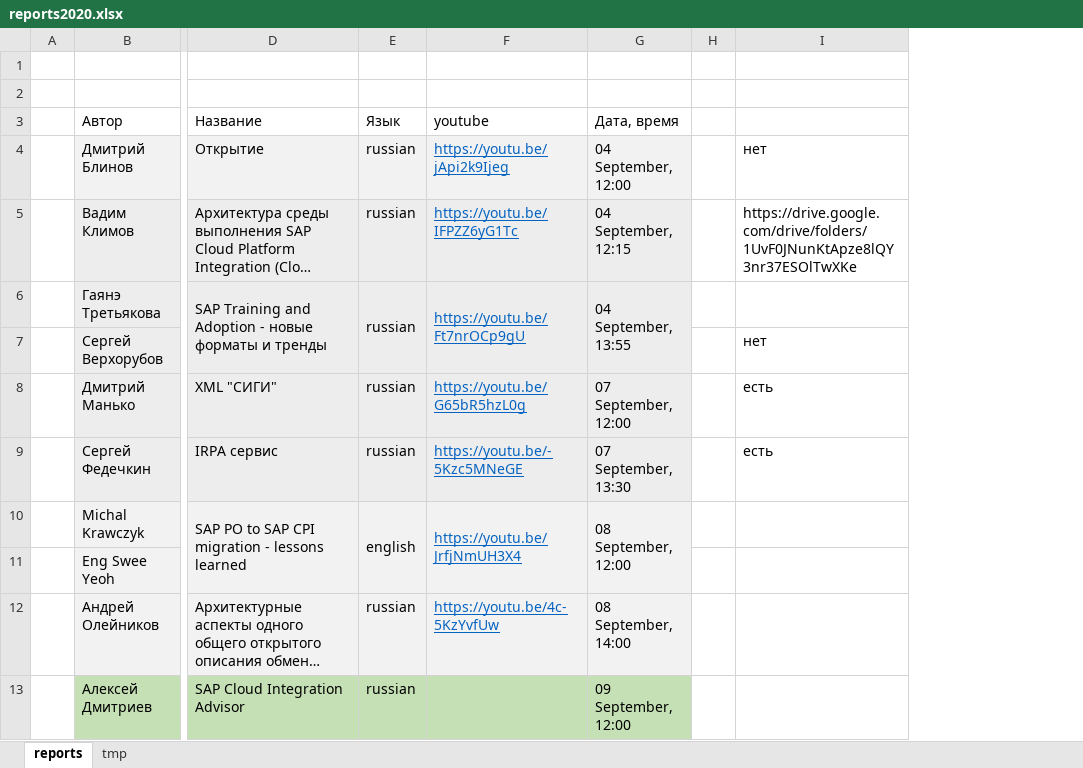
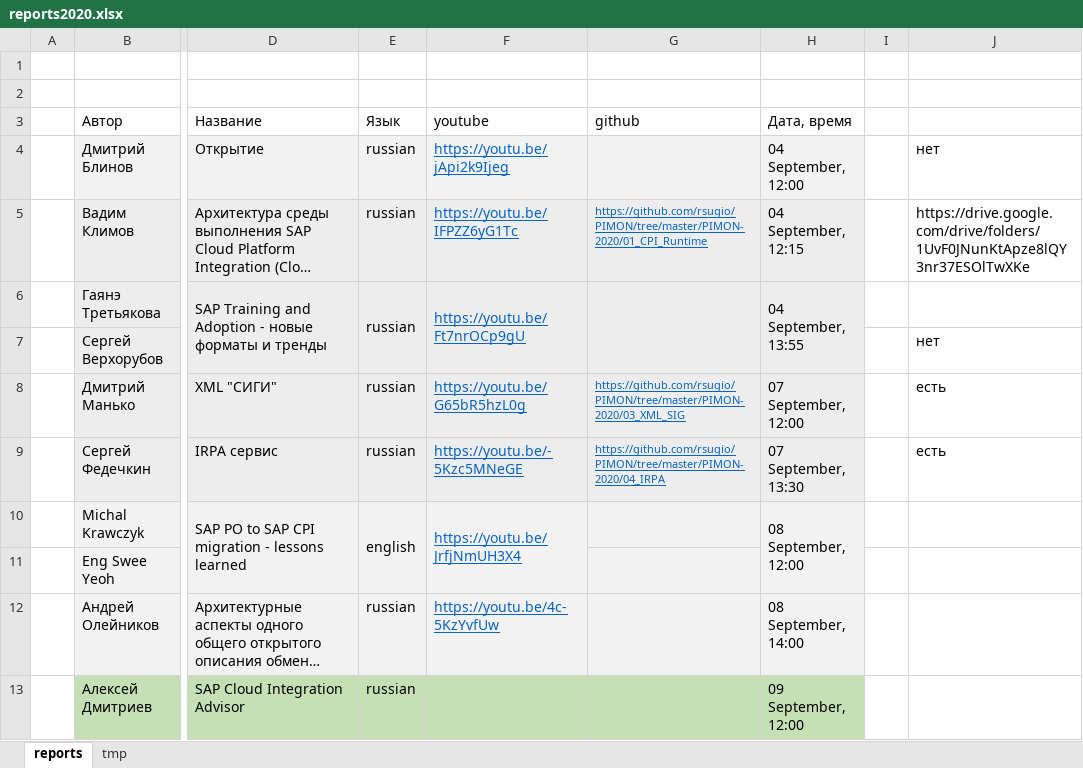
Before and after one commit to rsugio/PIMON, an Excel workbook: PIMON-2020/list/reports2020.xlsx, sheet reports, drawn as a sheet; only a part is shown, gaps mark what is left out; long unchanged cells end in …; values as stored, in another font and other column widths than the file's, no borders; the diff names each change by its address in the sheet, - before the commit and + after, or states it on an @@ line.

Commit message:
CPI Runtime

```diff
--- a/PIMON-2020/list/reports2020.xlsx (sheet reports)
+++ b/PIMON-2020/list/reports2020.xlsx (sheet reports)
+column G (github), rows 5-9: https://github.com/rsugio/PIMON/tree/master/PIMON-2020/01_CPI_Runtime |  |  | https://github.com/rsugio/PIMON/tree/master/PIMON-2020/03_XML_SIG | https://github.com/rsugio/PIMON/tree/master/PIMON-2020/04_IRPA
```
Also changed, not shown: 15 other files.
